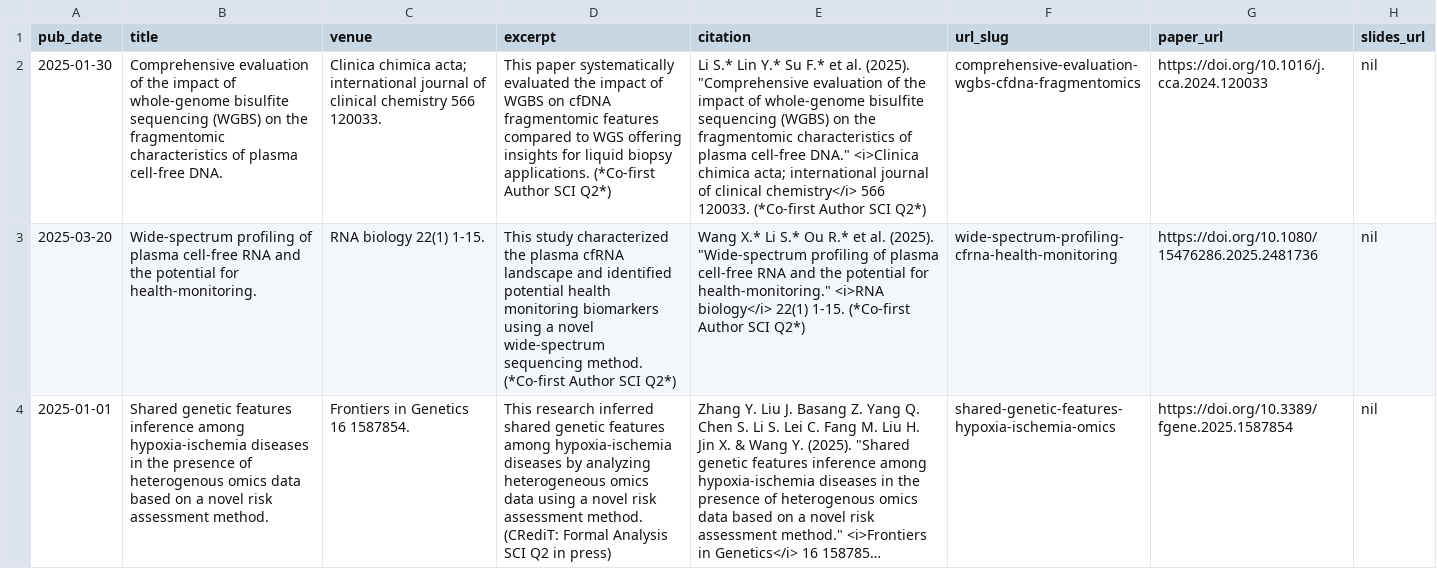
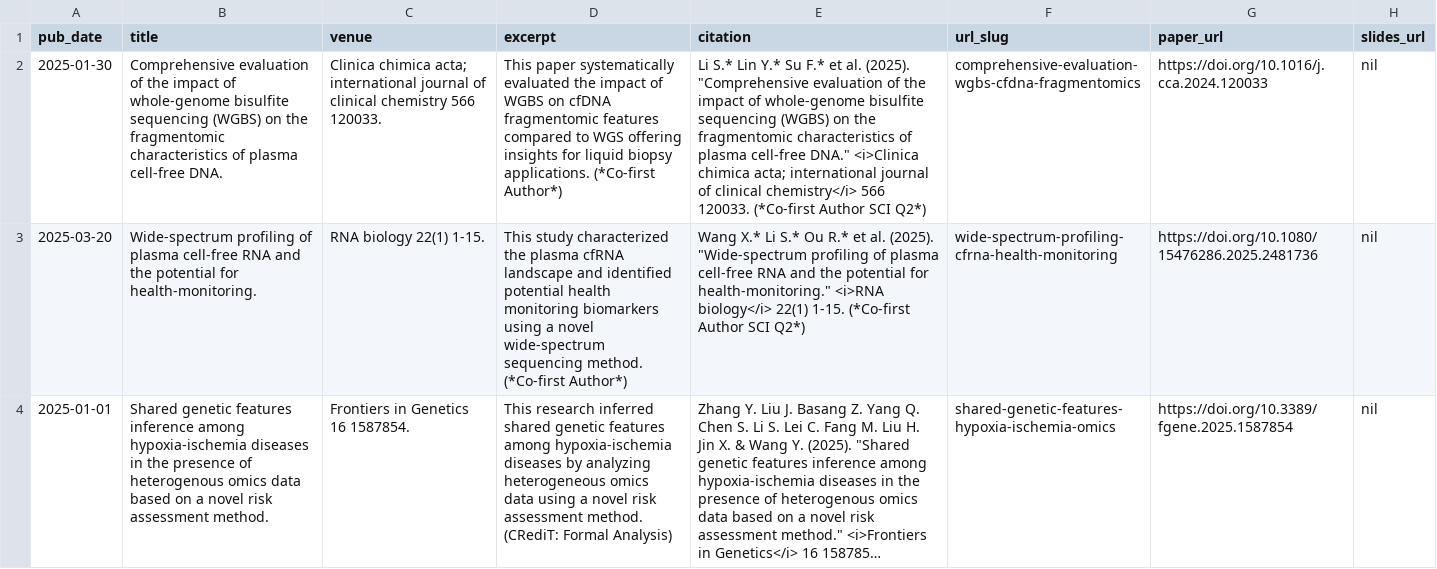
Before and after one commit to AlfredLSG/Shaogang.Li, a TSV file: markdown_generator/publications.tsv, drawn as a sheet; long unchanged cells end in …; the diff names each change by its address in the sheet, - before the commit and + after, or states it on an @@ line.

Commit message:
Update publications.tsv

```diff
--- a/markdown_generator/publications.tsv
+++ b/markdown_generator/publications.tsv
-D2 (excerpt): …applications. (*Co-first Author SCI Q2*)
+D2 (excerpt): …applications. (*Co-first Author*)
-D3 (excerpt): …method. (*Co-first Author SCI Q2*)
+D3 (excerpt): …method. (*Co-first Author*)
-D4 (excerpt): …(CRediT: Formal Analysis SCI Q2 in press)
+D4 (excerpt): …(CRediT: Formal Analysis)
```
